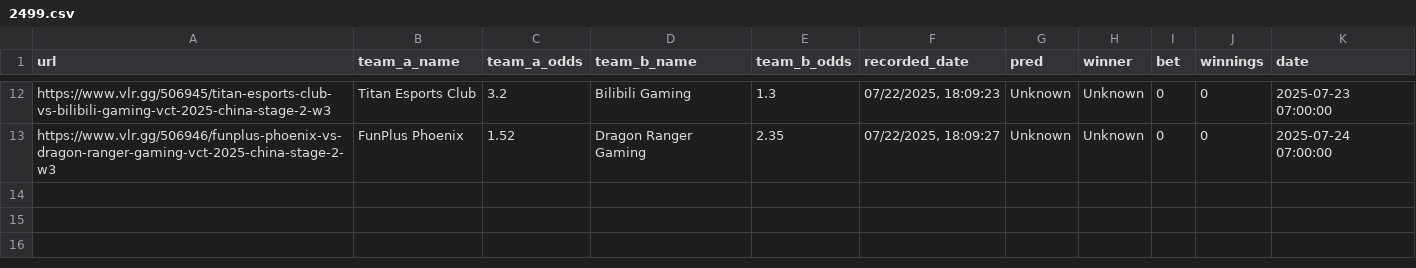
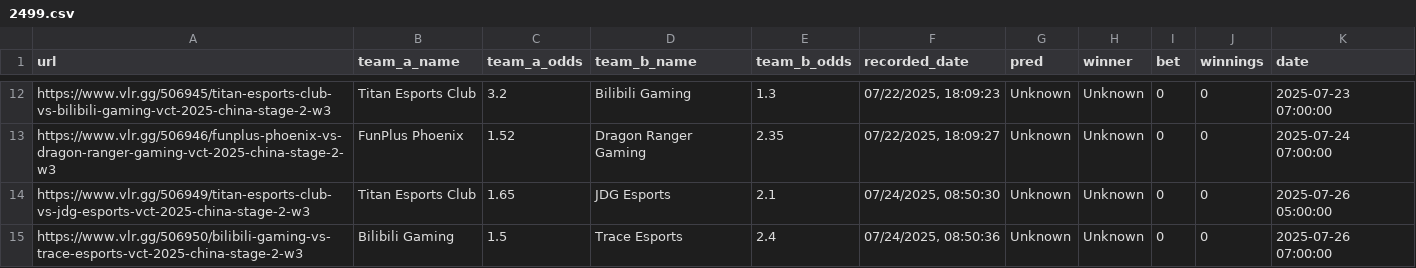
Before and after one commit to mrshmllow/platchat-backtest, a CSV file: 2499.csv, drawn as a sheet; only a part is shown, gaps mark what is left out.

Commit message:
add a few china games

```diff
--- a/2499.csv
+++ b/2499.csv
@@ -13 +13,3 @@ https://www.vlr.gg/506945/titan-esports-club-vs-bilibili-gaming-vct-2025-china-s
 https://www.vlr.gg/506946/funplus-phoenix-vs-dragon-ranger-gaming-vct-2025-china-stage-2-w3	FunPlus Phoenix	1.52	Dragon Ranger Gaming	2.35	07/22/2025, 18:09:27	Unknown	Unknown	0	0	2025-07-24 07:00:00
+https://www.vlr.gg/506949/titan-esports-club-vs-jdg-esports-vct-2025-china-stage-2-w3	Titan Esports Club	1.65	JDG Esports	2.1	07/24/2025, 08:50:30	Unknown	Unknown	0	0	2025-07-26 05:00:00
+https://www.vlr.gg/506950/bilibili-gaming-vs-trace-esports-vct-2025-china-stage-2-w3	Bilibili Gaming	1.5	Trace Esports	2.4	07/24/2025, 08:50:36	Unknown	Unknown	0	0	2025-07-26 07:00:00
```
